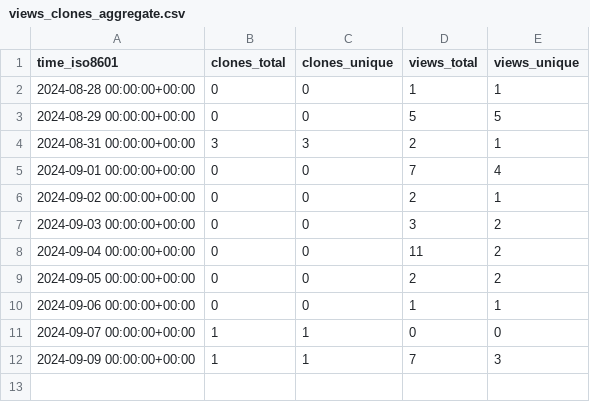
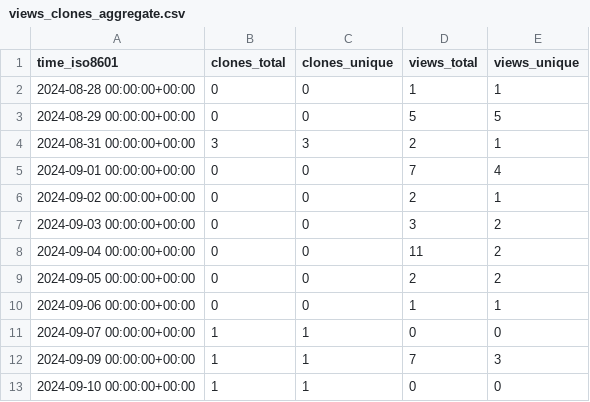
Before and after one commit to njjetha/OSDO, a CSV file: quic/AFLTriage/ghrs-data/views_clones_aggregate.csv, drawn as a sheet; the diff names each change by its address in the sheet, - before the commit and + after, or states it on an @@ line.

```diff
--- a/quic/AFLTriage/ghrs-data/views_clones_aggregate.csv
+++ b/quic/AFLTriage/ghrs-data/views_clones_aggregate.csv
+row 13: 2024-09-10 00:00:00+00:00 | 1 | 1 | 0 | 0
```
Also changed, not shown: 1 other file.
